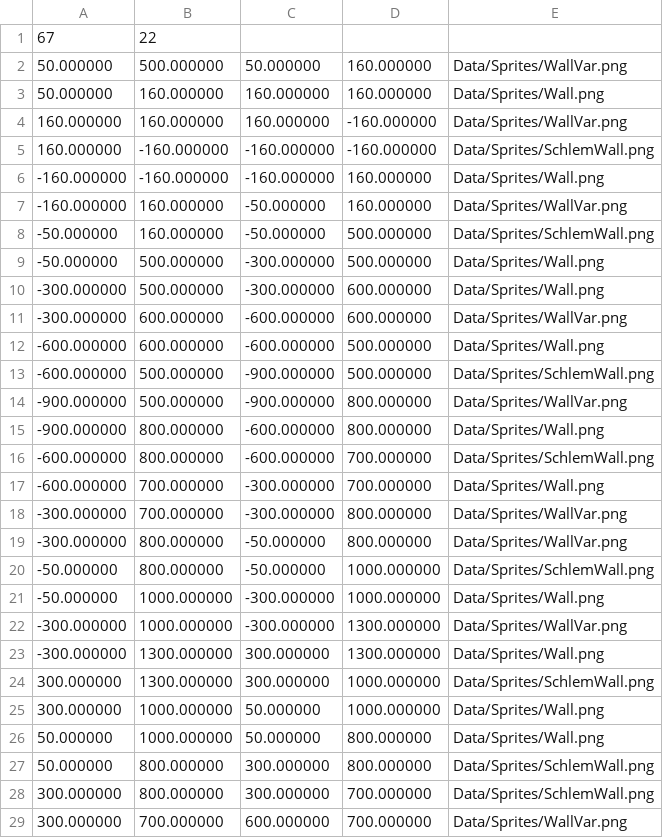
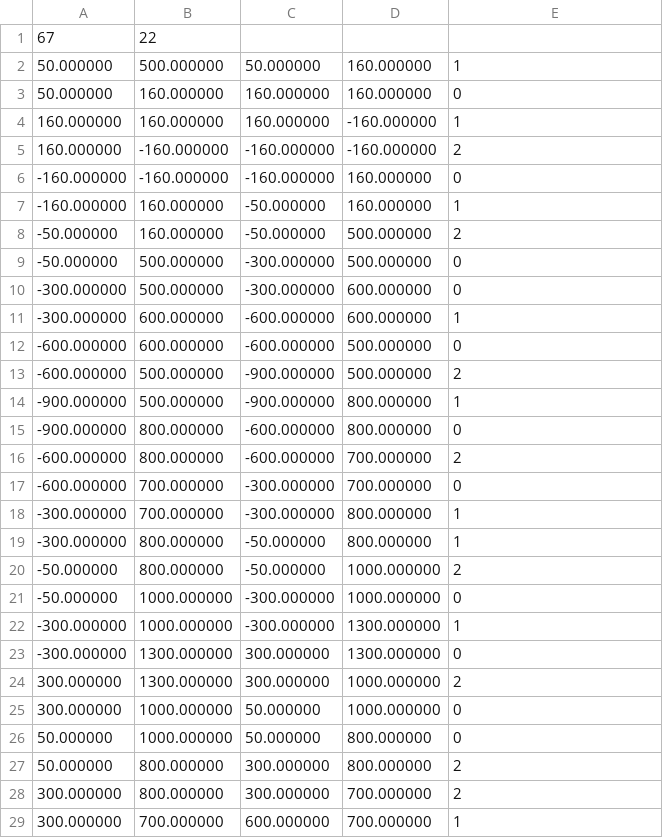
Before and after one commit to Elkatrash/Schlem_on_Campus_ExtendedEdition, a CSV file: Data/Maps/map3.csv, drawn as a sheet; only a part is shown; the diff covers the shown part only.

```diff
--- a/Data/Maps/map3.csv
+++ b/Data/Maps/map3.csv
@@ -1,29 +1,29 @@
 67,22
-50.000000,500.000000,50.000000,160.000000,Data/Sprites/WallVar.png
-50.000000,160.000000,160.000000,160.000000,Data/Sprites/Wall.png
-160.000000,160.000000,160.000000,-160.000000,Data/Sprites/WallVar.png
-160.000000,-160.000000,-160.000000,-160.000000,Data/Sprites/SchlemWall.png
--160.000000,-160.000000,-160.000000,160.000000,Data/Sprites/Wall.png
--160.000000,160.000000,-50.000000,160.000000,Data/Sprites/WallVar.png
--50.000000,160.000000,-50.000000,500.000000,Data/Sprites/SchlemWall.png
--50.000000,500.000000,-300.000000,500.000000,Data/Sprites/Wall.png
--300.000000,500.000000,-300.000000,600.000000,Data/Sprites/Wall.png
--300.000000,600.000000,-600.000000,600.000000,Data/Sprites/WallVar.png
--600.000000,600.000000,-600.000000,500.000000,Data/Sprites/Wall.png
--600.000000,500.000000,-900.000000,500.000000,Data/Sprites/SchlemWall.png
--900.000000,500.000000,-900.000000,800.000000,Data/Sprites/WallVar.png
--900.000000,800.000000,-600.000000,800.000000,Data/Sprites/Wall.png
--600.000000,800.000000,-600.000000,700.000000,Data/Sprites/SchlemWall.png
--600.000000,700.000000,-300.000000,700.000000,Data/Sprites/Wall.png
--300.000000,700.000000,-300.000000,800.000000,Data/Sprites/WallVar.png
--300.000000,800.000000,-50.000000,800.000000,Data/Sprites/WallVar.png
--50.000000,800.000000,-50.000000,1000.000000,Data/Sprites/SchlemWall.png
--50.000000,1000.000000,-300.000000,1000.000000,Data/Sprites/Wall.png
--300.000000,1000.000000,-300.000000,1300.000000,Data/Sprites/WallVar.png
--300.000000,1300.000000,300.000000,1300.000000,Data/Sprites/Wall.png
-300.000000,1300.000000,300.000000,1000.000000,Data/Sprites/SchlemWall.png
-300.000000,1000.000000,50.000000,1000.000000,Data/Sprites/Wall.png
-50.000000,1000.000000,50.000000,800.000000,Data/Sprites/Wall.png
-50.000000,800.000000,300.000000,800.000000,Data/Sprites/SchlemWall.png
-300.000000,800.000000,300.000000,700.000000,Data/Sprites/SchlemWall.png
-300.000000,700.000000,600.000000,700.000000,Data/Sprites/WallVar.png
+50.000000,500.000000,50.000000,160.000000,1
+50.000000,160.000000,160.000000,160.000000,0
+160.000000,160.000000,160.000000,-160.000000,1
+160.000000,-160.000000,-160.000000,-160.000000,2
+-160.000000,-160.000000,-160.000000,160.000000,0
+-160.000000,160.000000,-50.000000,160.000000,1
+-50.000000,160.000000,-50.000000,500.000000,2
+-50.000000,500.000000,-300.000000,500.000000,0
+-300.000000,500.000000,-300.000000,600.000000,0
+-300.000000,600.000000,-600.000000,600.000000,1
+-600.000000,600.000000,-600.000000,500.000000,0
+-600.000000,500.000000,-900.000000,500.000000,2
+-900.000000,500.000000,-900.000000,800.000000,1
+-900.000000,800.000000,-600.000000,800.000000,0
+-600.000000,800.000000,-600.000000,700.000000,2
+-600.000000,700.000000,-300.000000,700.000000,0
+-300.000000,700.000000,-300.000000,800.000000,1
+-300.000000,800.000000,-50.000000,800.000000,1
+-50.000000,800.000000,-50.000000,1000.000000,2
+-50.000000,1000.000000,-300.000000,1000.000000,0
+-300.000000,1000.000000,-300.000000,1300.000000,1
+-300.000000,1300.000000,300.000000,1300.000000,0
+300.000000,1300.000000,300.000000,1000.000000,2
+300.000000,1000.000000,50.000000,1000.000000,0
+50.000000,1000.000000,50.000000,800.000000,0
+50.000000,800.000000,300.000000,800.000000,2
+300.000000,800.000000,300.000000,700.000000,2
+300.000000,700.000000,600.000000,700.000000,1
```
Also changed, not shown: 39 edited cells elsewhere in this file, Data/Maps/map1.csv, Data/Maps/map2.csv, 9 other files.
